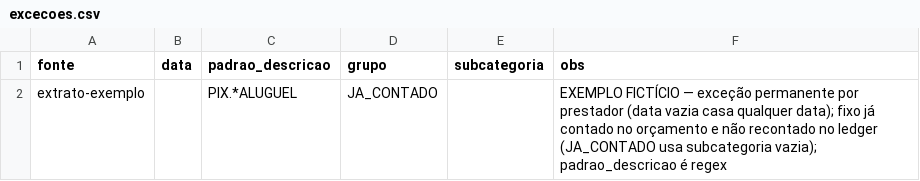
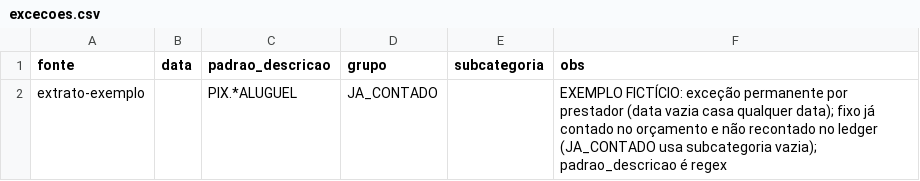
Before and after one commit to alextnetto/wealth-os, a CSV file: templates/excecoes.csv, drawn as a sheet.

```diff
--- a/templates/excecoes.csv
+++ b/templates/excecoes.csv
@@ -1,2 +1,2 @@
 fonte,data,padrao_descricao,grupo,subcategoria,obs
-extrato-exemplo,,PIX.*ALUGUEL,JA_CONTADO,,EXEMPLO FICTÍCIO — exceção permanente por prestador (data vazia casa qualquer data); fixo já contado no orçamento e não recontado no ledger (JA_CONTADO usa subcategoria vazia); padrao_descricao é regex
+extrato-exemplo,,PIX.*ALUGUEL,JA_CONTADO,,EXEMPLO FICTÍCIO: exceção permanente por prestador (data vazia casa qualquer data); fixo já contado no orçamento e não recontado no ledger (JA_CONTADO usa subcategoria vazia); padrao_descricao é regex
```
Also changed, not shown: templates/categorias.csv, templates/recorrentes.csv, 28 other files.
